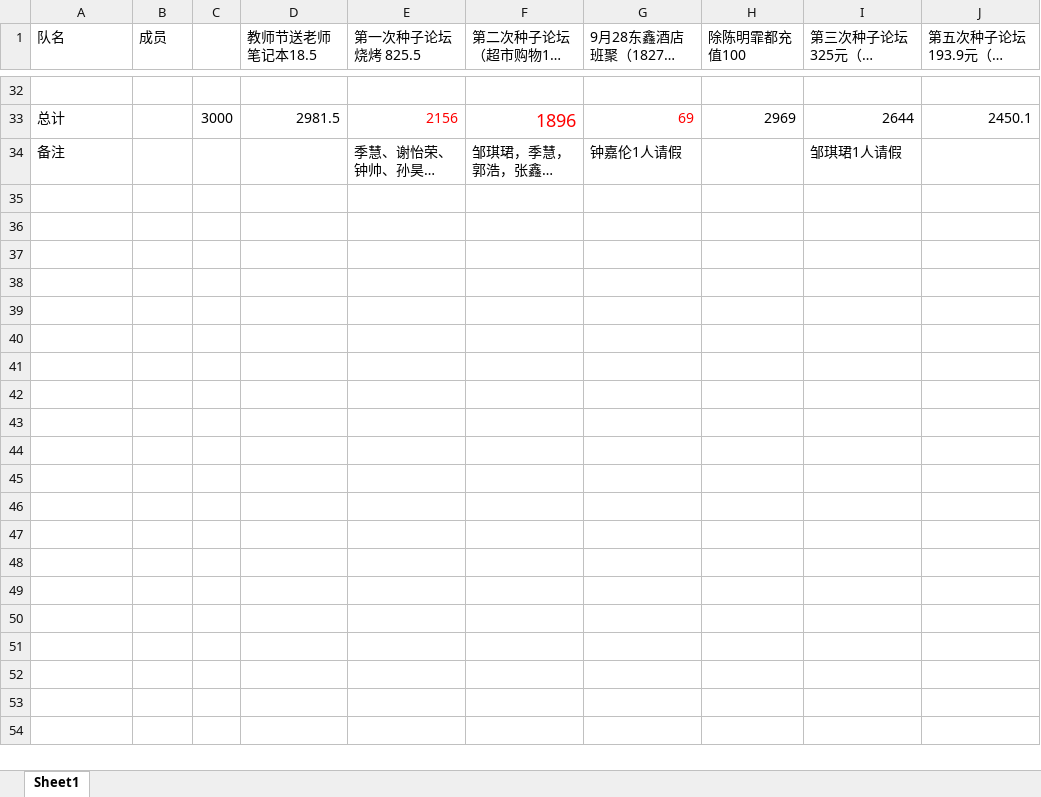
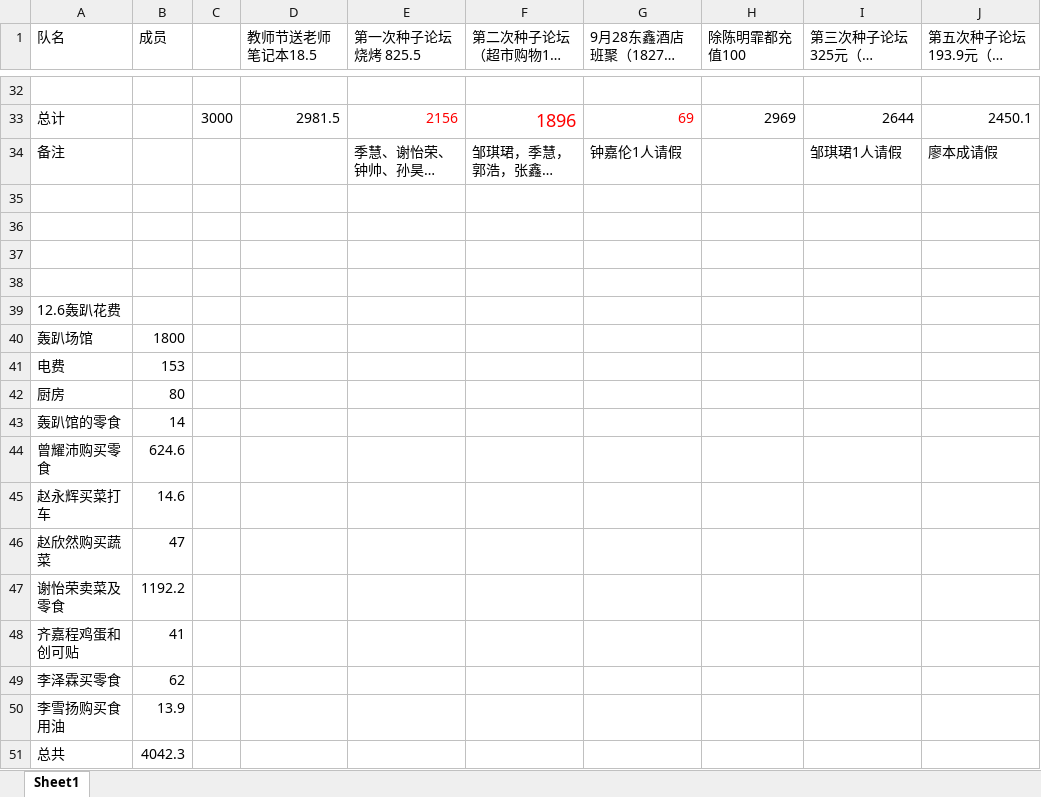
Before and after one commit to KongoHuster/Note-of-seed-class, an Excel workbook: 生活委员事宜/班费统计/班费情况.xlsx, sheet Sheet1, drawn as a sheet; only a part is shown, gaps mark what is left out; long unchanged cells end in …; values as stored, in another font and other column widths than the file's, no borders; the diff names each change by its address in the sheet, - before the commit and + after, or states it on an @@ line.

```diff
--- a/生活委员事宜/班费统计/班费情况.xlsx (sheet Sheet1)
+++ b/生活委员事宜/班费统计/班费情况.xlsx (sheet Sheet1)
-J34 (第五次种子论坛193.9元（人均6.925）): (empty)
+J34 (第五次种子论坛193.9元（人均6.925）): 廖本成请假
+row 35: (empty)
+row 36: (empty)
+row 37: (empty)
+row 38: (empty)
+row 39: 12.6轰趴花费
+row 40: 轰趴场馆 | 1800
+row 41: 电费 | 153
+row 42: 厨房 | 80
+row 43: 轰趴馆的零食 | 14
+row 44: 曾耀沛购买零食 | 624.6
+row 45: 赵永辉买菜打车 | 14.6
+row 46: 赵欣然购买蔬菜 | 47
+row 47: 谢怡荣卖菜及零食 | 1192.2
+row 48: 齐嘉程鸡蛋和创可贴 | 41
+row 49: 李泽霖买零食 | 62
+row 50: 李雪扬购买食用油 | 13.9
+row 51: 总共 | 4042.3
```
Also changed, not shown: 40 other files.
